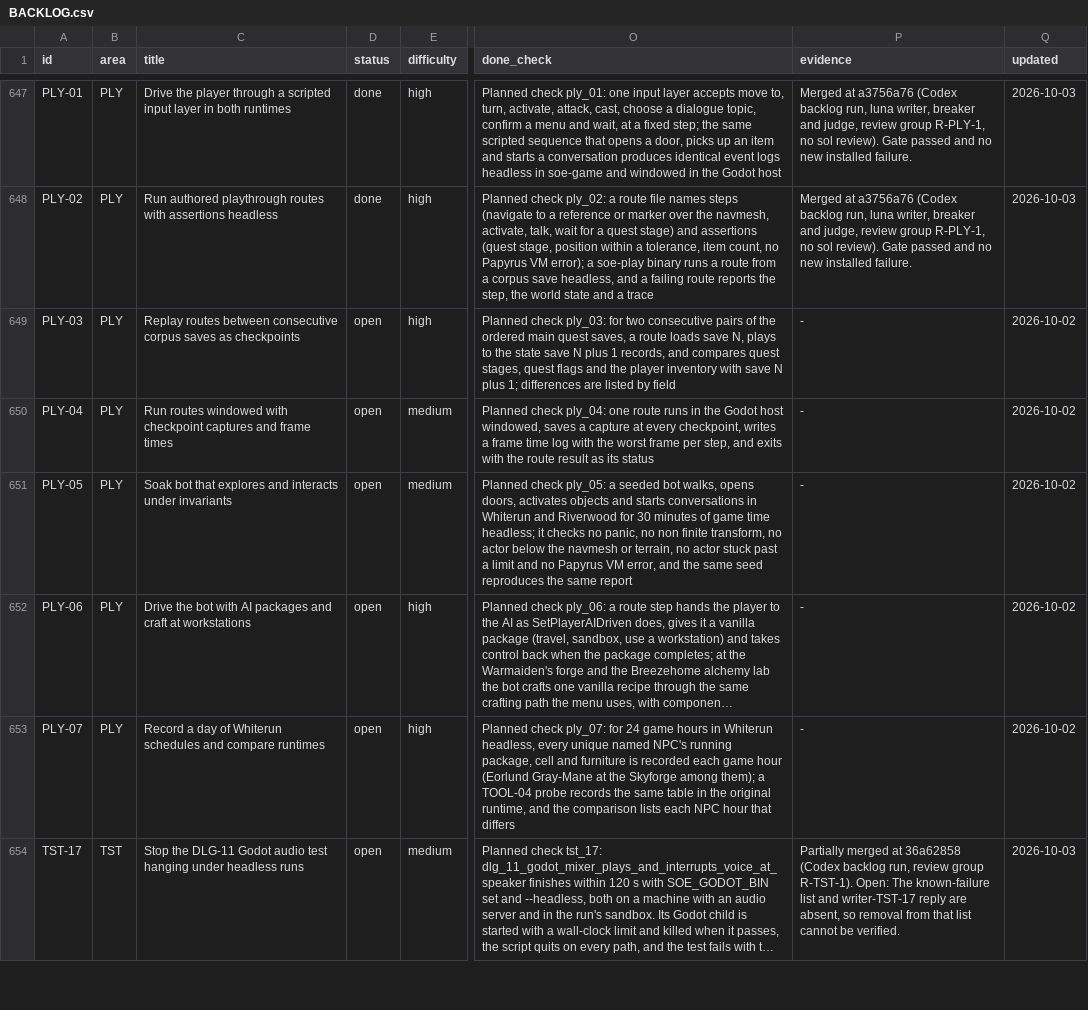
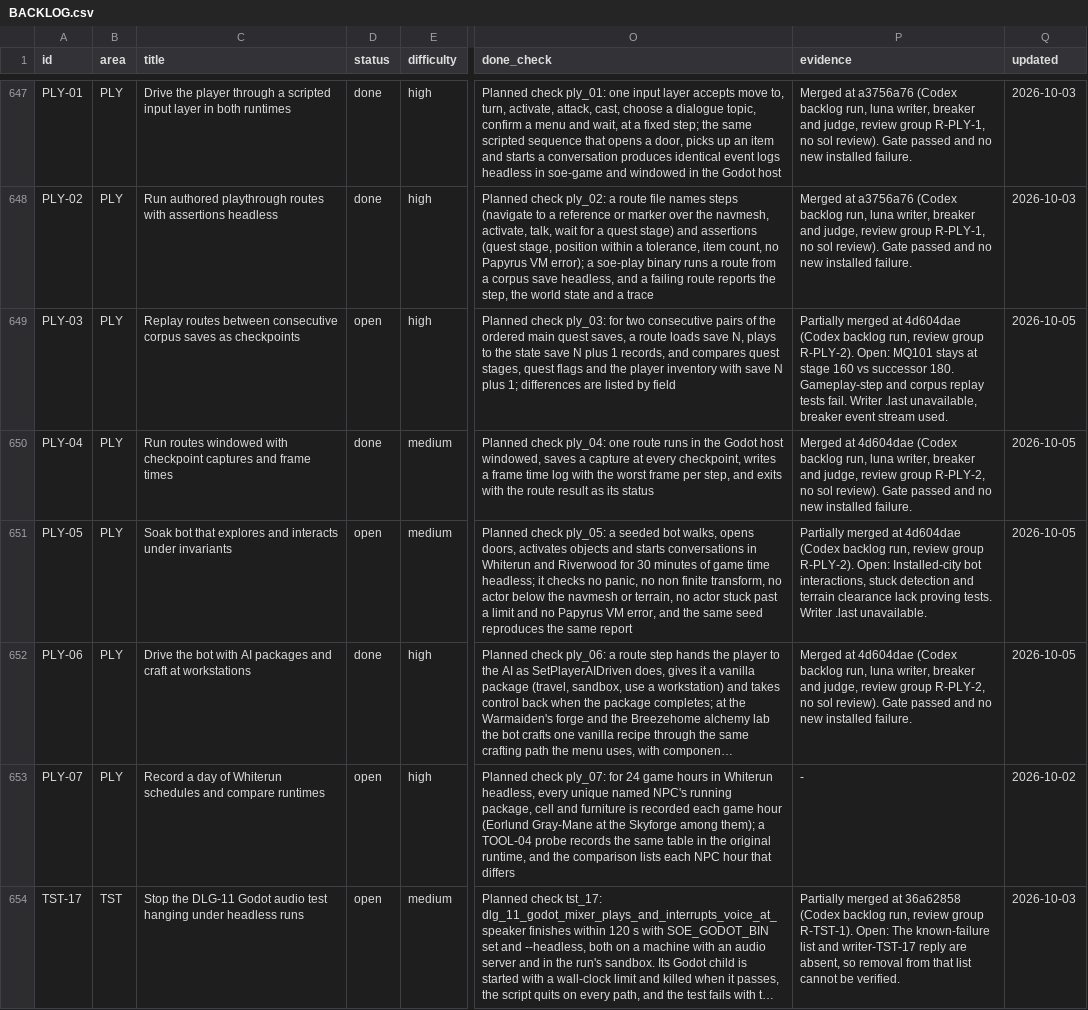
Before and after one commit to earthbone/earthbone-engine, a CSV file: BACKLOG.csv, drawn as a sheet; only a part is shown, gaps mark what is left out; long unchanged cells end in …; the diff names each change by its address in the sheet, - before the commit and + after, or states it on an @@ line.

Commit message:
Record PLY-03, PLY-04, PLY-05, PLY-06 from review group R-PLY-2

```diff
--- a/BACKLOG.csv
+++ b/BACKLOG.csv
-P649 (evidence): -
+P649 (evidence): Partially merged at 4d604dae (Codex backlog run, review group R-PLY-2). Open: MQ101 stays at stage 160 vs successor 180. Gameplay-step and corpus replay tests fail. Writer .last unavailable, breaker event stream used.
-Q649:Q652 (updated): 2026-10-02
+Q649:Q652 (updated): 2026-10-05
-D650 (status): open
+D650 (status): done
-P650 (evidence): -
+P650 (evidence): Merged at 4d604dae (Codex backlog run, luna writer, breaker and judge, review group R-PLY-2, no sol review). Gate passed and no new installed failure.
-P651 (evidence): -
+P651 (evidence): Partially merged at 4d604dae (Codex backlog run, review group R-PLY-2). Open: Installed-city bot interactions, stuck detection and terrain clearance lack proving tests. Writer .last unavailable.
-D652 (status): open
+D652 (status): done
-P652 (evidence): -
+P652 (evidence): Merged at 4d604dae (Codex backlog run, luna writer, breaker and judge, review group R-PLY-2, no sol review). Gate passed and no new installed failure.
```
